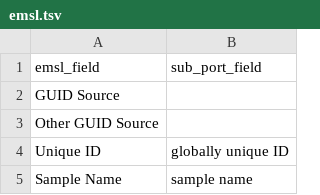
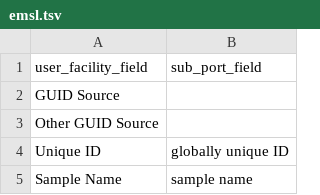
Before and after one commit to microbiomedata/metadata-template-transformation, a TSV file: mapping-configs/emsl.tsv, drawn as a sheet; only a part is shown.

```diff
--- a/mapping-configs/emsl.tsv
+++ b/mapping-configs/emsl.tsv
@@ -1,2 +1,2 @@
-emsl_field	sub_port_field
+user_facility_field	sub_port_field
 GUID Source	
```
Also changed, not shown: 5 other files.
